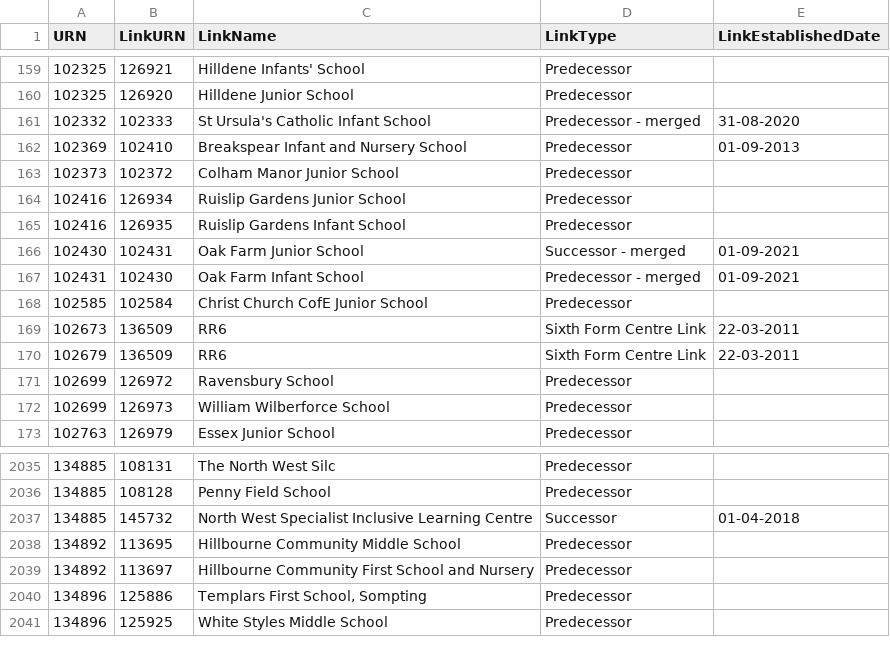
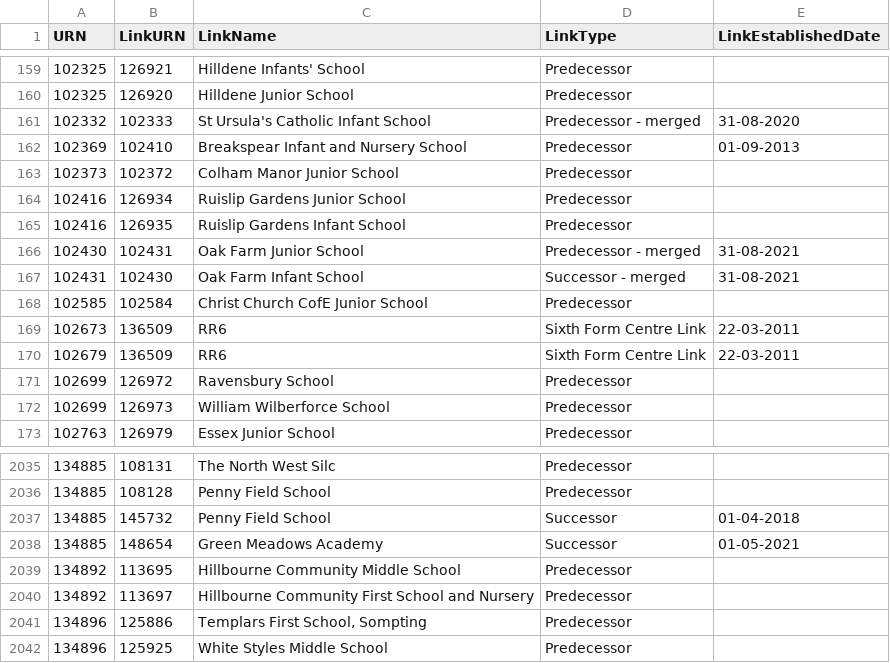
Before and after one commit to aircury/public-uk-education-data, a CSV file: edubase/state-funded/links_edubaseallstatefunded.csv, drawn as a sheet; only a part is shown, gaps mark what is left out.

Commit message:
[Cron] Updated Edubase

```diff
--- a/edubase/state-funded/links_edubaseallstatefunded.csv
+++ b/edubase/state-funded/links_edubaseallstatefunded.csv
@@ -165,4 +165,4 @@
 102416,126935,"Ruislip Gardens Infant School","Predecessor",""
-102430,102431,"Oak Farm Junior School","Successor - merged","01-09-2021"
-102431,102430,"Oak Farm Infant School","Predecessor - merged","01-09-2021"
+102430,102431,"Oak Farm Junior School","Predecessor - merged","31-08-2021"
+102431,102430,"Oak Farm Infant School","Successor - merged","31-08-2021"
 102585,102584,"Christ Church CofE Junior School","Predecessor",""
@@ -2036,3 +2036,4 @@
 134885,108128,"Penny Field School","Predecessor",""
-134885,145732,"North West Specialist Inclusive Learning Centre","Successor","01-04-2018"
+134885,145732,"Penny Field School","Successor","01-04-2018"
+134885,148654,"Green Meadows Academy","Successor","01-05-2021"
 134892,113695,"Hillbourne Community Middle School","Predecessor",""
```
Also changed, not shown: 5 other files.
